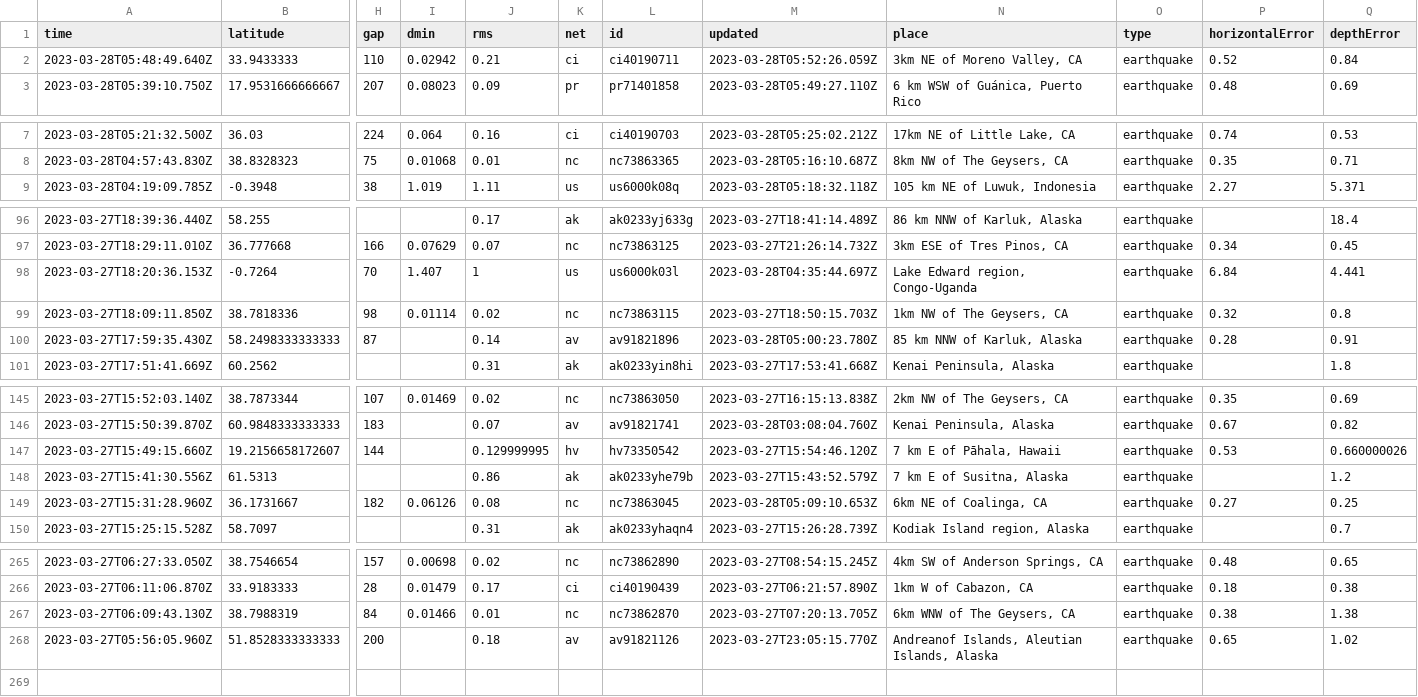
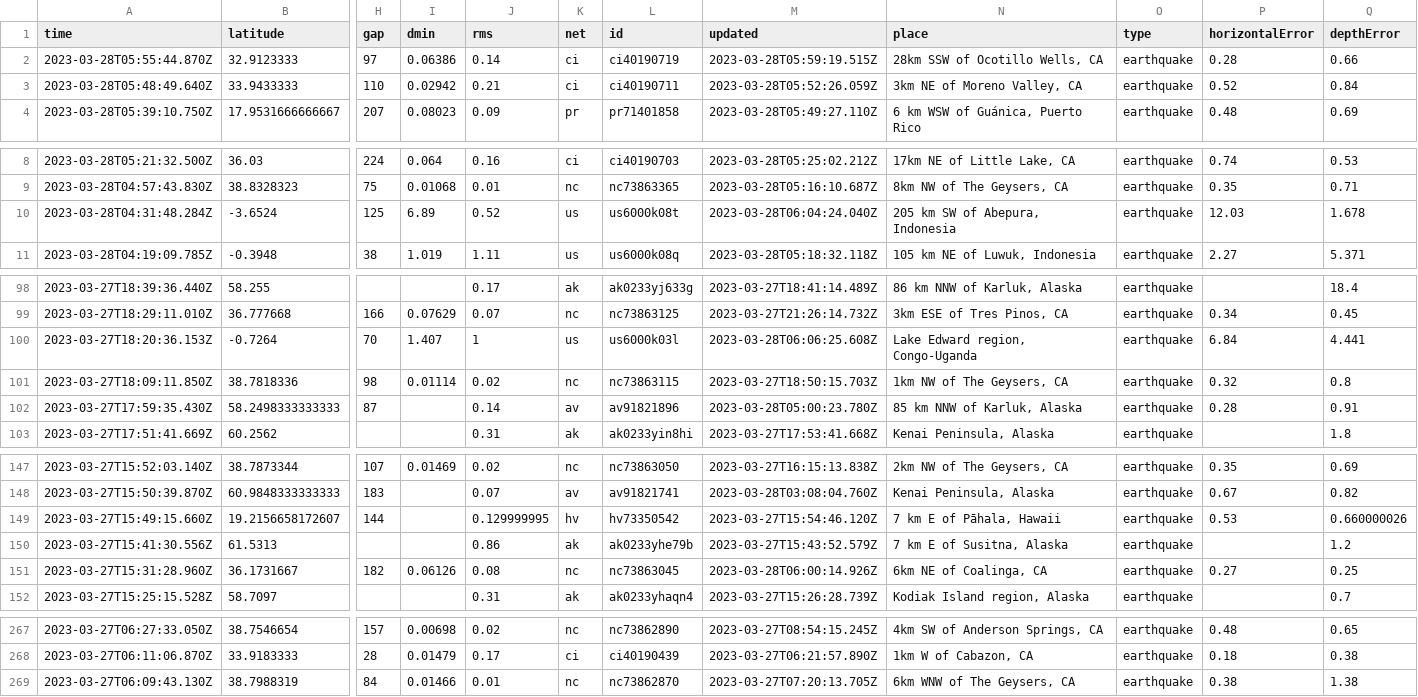
Before and after one commit to jemmastephenson/my-data-robot, a CSV file: usgs_current.csv, drawn as a sheet; only a part is shown, gaps mark what is left out; removed rows and columns are numbered as before the commit, all else as after; rows hold the shown columns only; the diff covers the shown part only; the diff names each change by its address in the sheet, - before the commit and + after, or states it on an @@ line.

```diff
--- a/usgs_current.csv
+++ b/usgs_current.csv
+row 2: 2023-03-28T05:55:44.870Z | 32.9123333 | 97 | 0.06386 | 0.14 | ci | ci40190719 | 2023-03-28T05:59:19.515Z | 28km SSW of Ocotillo Wells, CA | earthquake | 0.28 | 0.66
+row 10: 2023-03-28T04:31:48.284Z | -3.6524 | 125 | 6.89 | 0.52 | us | us6000k08t | 2023-03-28T06:04:24.040Z | 205 km SW of Abepura, Indonesia | earthquake | 12.03 | 1.678
-M100 (updated): 2023-03-28T04:35:44.697Z
+M100 (updated): 2023-03-28T06:06:25.608Z
-M151 (updated): 2023-03-28T05:09:10.653Z
+M151 (updated): 2023-03-28T06:00:14.926Z
-row 268: 2023-03-27T05:56:05.960Z | 51.8528333333333 | 200 |  | 0.18 | av | av91821126 | 2023-03-27T23:05:15.770Z | Andreanof Islands, Aleutian Islands, Alaska | earthquake | 0.65 | 1.02
```
Also changed, not shown: 1 edited cell elsewhere in this file.
